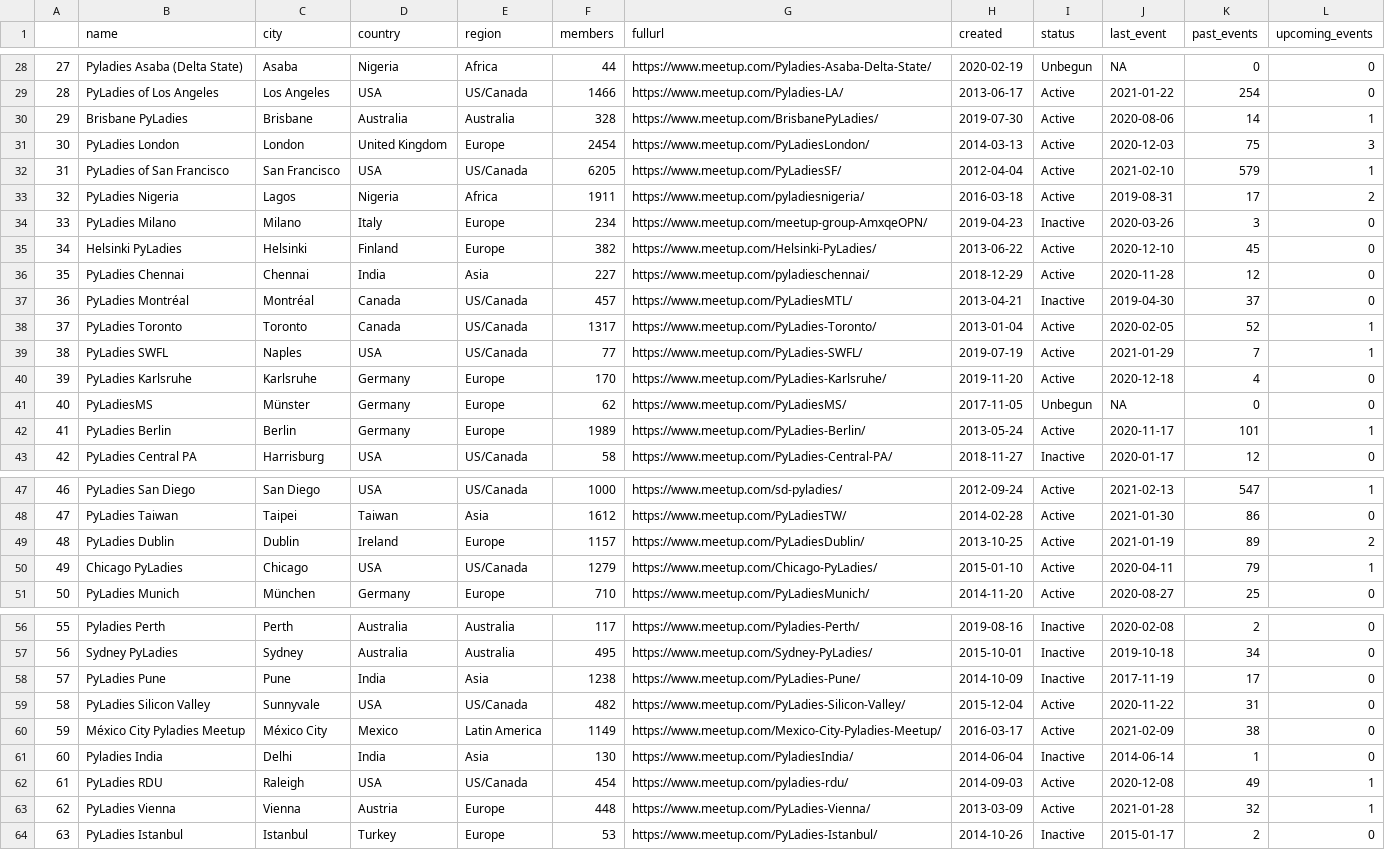
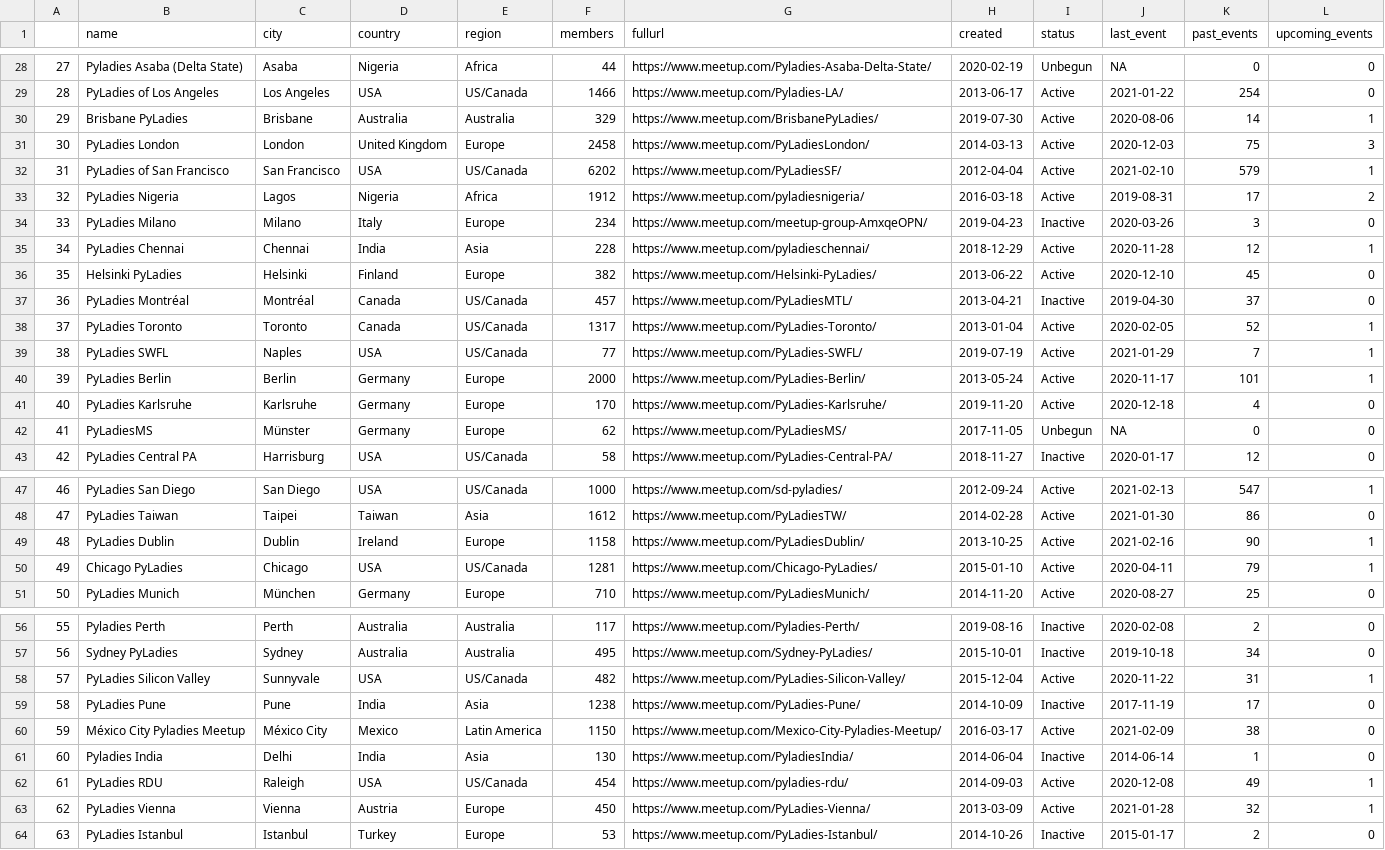
Before and after one commit to py-community/pyladies, a CSV file: docs/data/pyladies.csv, drawn as a sheet; only a part is shown, gaps mark what is left out; removed rows and columns are numbered as before the commit, all else as after; the diff covers the shown part only; the diff names each change by its address in the sheet, - before the commit and + after, or states it on an @@ line.

```diff
--- a/docs/data/pyladies.csv
+++ b/docs/data/pyladies.csv
-F30 (members): 328
+F30 (members): 329
-F31 (members): 2454
+F31 (members): 2458
-F32 (members): 6205
+F32 (members): 6202
-F33 (members): 1911
+F33 (members): 1912
+row 35: 34 | PyLadies Chennai | Chennai | India | Asia | 228 | https://www.meetup.com/pyladieschennai/ | 2018-12-29 | Active | 2020-11-28 | 12 | 1
@@ column A renumbered between rows 36 and 59 @@
-row 36: 35 | PyLadies Chennai | Chennai | India | Asia | 227 | https://www.meetup.com/pyladieschennai/ | 2018-12-29 | Active | 2020-11-28 | 12 | 0
+row 40: 39 | PyLadies Berlin | Berlin | Germany | Europe | 2000 | https://www.meetup.com/PyLadies-Berlin/ | 2013-05-24 | Active | 2020-11-17 | 101 | 1
-row 42: 41 | PyLadies Berlin | Berlin | Germany | Europe | 1989 | https://www.meetup.com/PyLadies-Berlin/ | 2013-05-24 | Active | 2020-11-17 | 101 | 1
-F49 (members): 1157
+F49 (members): 1158
-J49 (last_event): 2021-01-19
+J49 (last_event): 2021-02-16
-K49 (past_events): 89
+K49 (past_events): 90
-L49 (upcoming_events): 2
+L49 (upcoming_events): 1
-F50 (members): 1279
+F50 (members): 1281
+row 58: 57 | PyLadies Silicon Valley | Sunnyvale | USA | US/Canada | 482 | https://www.meetup.com/PyLadies-Silicon-Valley/ | 2015-12-04 | Active | 2020-11-22 | 31 | 1
-row 59: 58 | PyLadies Silicon Valley | Sunnyvale | USA | US/Canada | 482 | https://www.meetup.com/PyLadies-Silicon-Valley/ | 2015-12-04 | Active | 2020-11-22 | 31 | 0
-F60 (members): 1149
+F60 (members): 1150
-F63 (members): 448
+F63 (members): 450
```
Also changed, not shown: 18 edited cells elsewhere in this file, docs/data/pyladies_hosts.csv, 3 other files.
